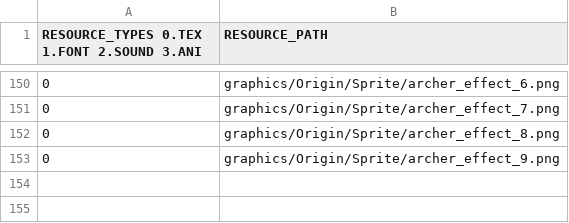
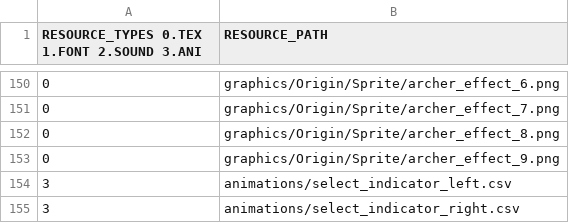
Before and after one commit to Crecrepher/Teamfight_manager, a CSV file: Teamfight_manager-bin/tables/DefaultResourceList.csv, drawn as a sheet; only a part is shown, gaps mark what is left out.

```diff
--- a/Teamfight_manager-bin/tables/DefaultResourceList.csv
+++ b/Teamfight_manager-bin/tables/DefaultResourceList.csv
@@ -153 +153,3 @@ RESOURCE_TYPES 0.TEX 1.FONT 2.SOUND 3.ANI,RESOURCE_PATH
 0,graphics/Origin/Sprite/archer_effect_9.png
+3,animations/select_indicator_left.csv
+3,animations/select_indicator_right.csv
```
Also changed, not shown: Teamfight_manager-bin/tables/StringTable_kor.csv, Teamfight_manager-bin/tables/TitleResourceList.csv, 11 other files.
